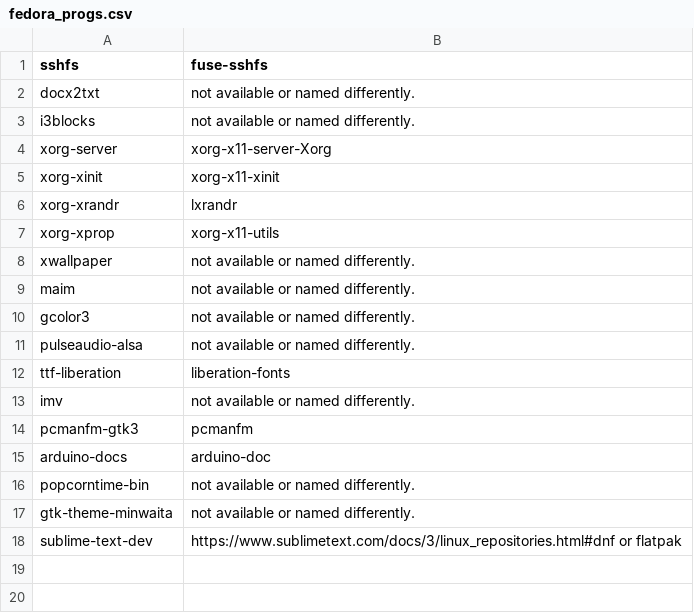
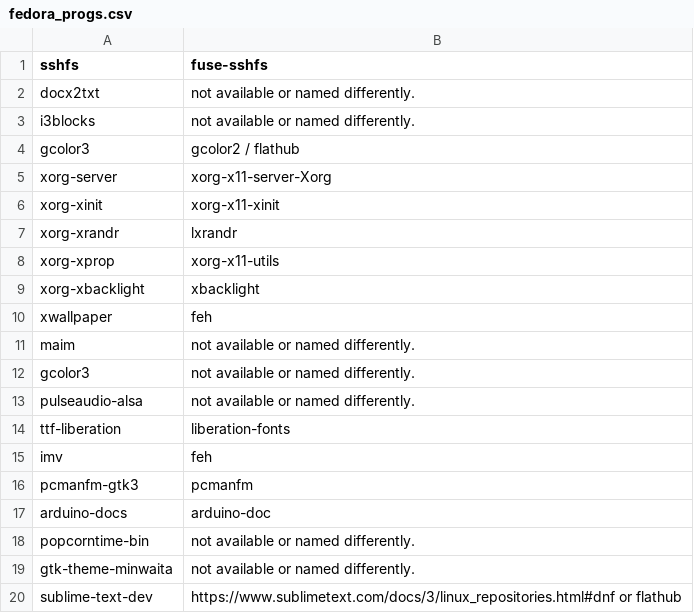
Before and after one commit to ispanos/anergos, a CSV file: programs/fedora_progs.csv, drawn as a sheet.

```diff
--- a/programs/fedora_progs.csv
+++ b/programs/fedora_progs.csv
@@ -3,2 +3,3 @@ docx2txt, not available or named differently.
 i3blocks, not available or named differently.
+gcolor3, gcolor2 / flathub
 xorg-server, xorg-x11-server-Xorg
@@ -7,3 +8,4 @@ xorg-xrandr, lxrandr
 xorg-xprop, xorg-x11-utils
-xwallpaper, not available or named differently.
+xorg-xbacklight, xbacklight
+xwallpaper, feh
 maim, not available or named differently.
@@ -12,3 +14,3 @@ pulseaudio-alsa, not available or named differently.
 ttf-liberation, liberation-fonts
-imv, not available or named differently.
+imv, feh
 pcmanfm-gtk3, pcmanfm
@@ -17,2 +19,2 @@ popcorntime-bin, not available or named differently.
 gtk-theme-minwaita, not available or named differently.
-sublime-text-dev, https://www.sublimetext.com/docs/3/linux_repositories.html#dnf or flatpak
+sublime-text-dev, https://www.sublimetext.com/docs/3/linux_repositories.html#dnf or flathub
```
Also changed, not shown: programs/archive.csv, programs/i3.csv, 1 other file.
